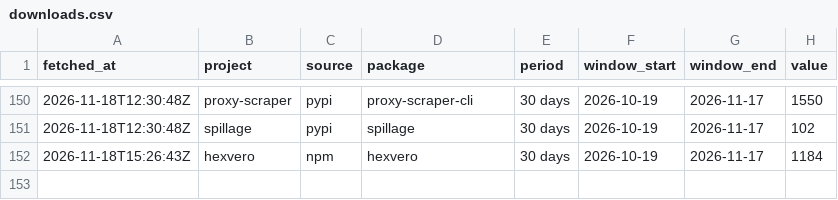
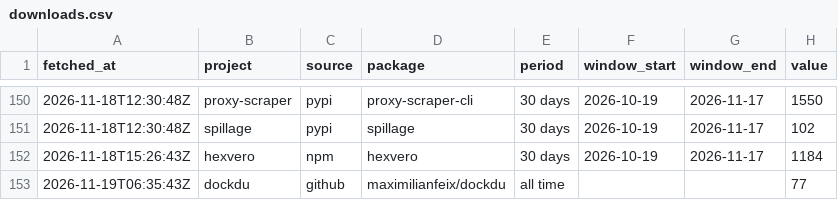
Before and after one commit to maximilianfeix/maximilianfeix, a CSV file: data/downloads.csv, drawn as a sheet; only a part is shown, gaps mark what is left out; the diff names each change by its address in the sheet, - before the commit and + after, or states it on an @@ line.

```diff
--- a/data/downloads.csv
+++ b/data/downloads.csv
+row 153: 2026-11-19T06:35:43Z | dockdu | github | maximilianfeix/dockdu | all time |  |  | 77
```
Also changed, not shown: 2 other files.
